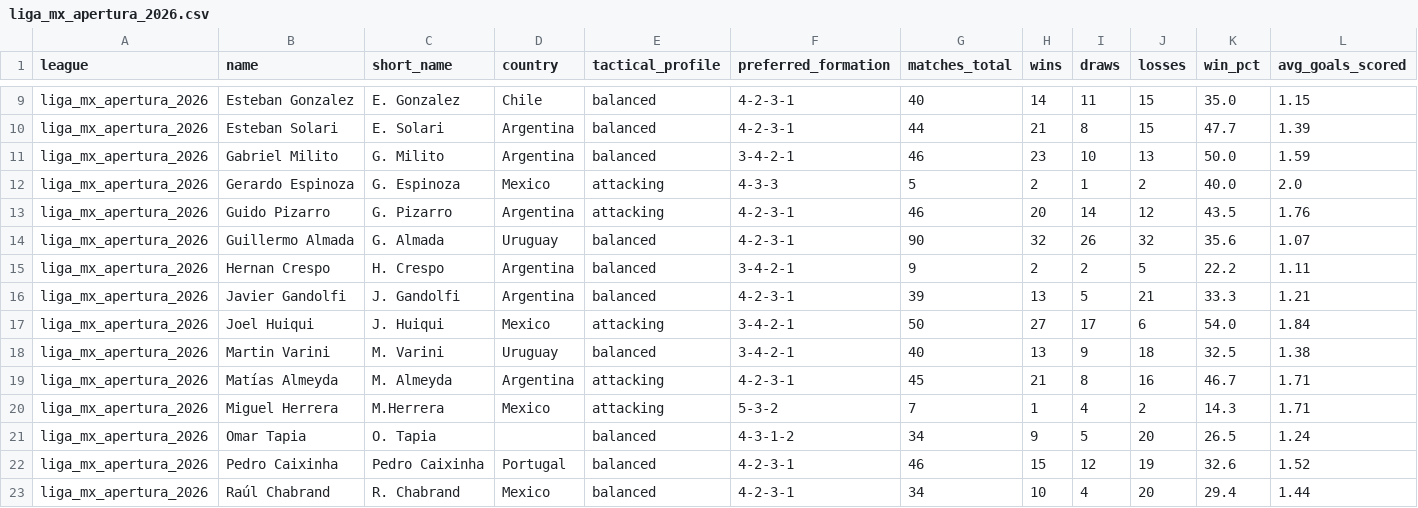
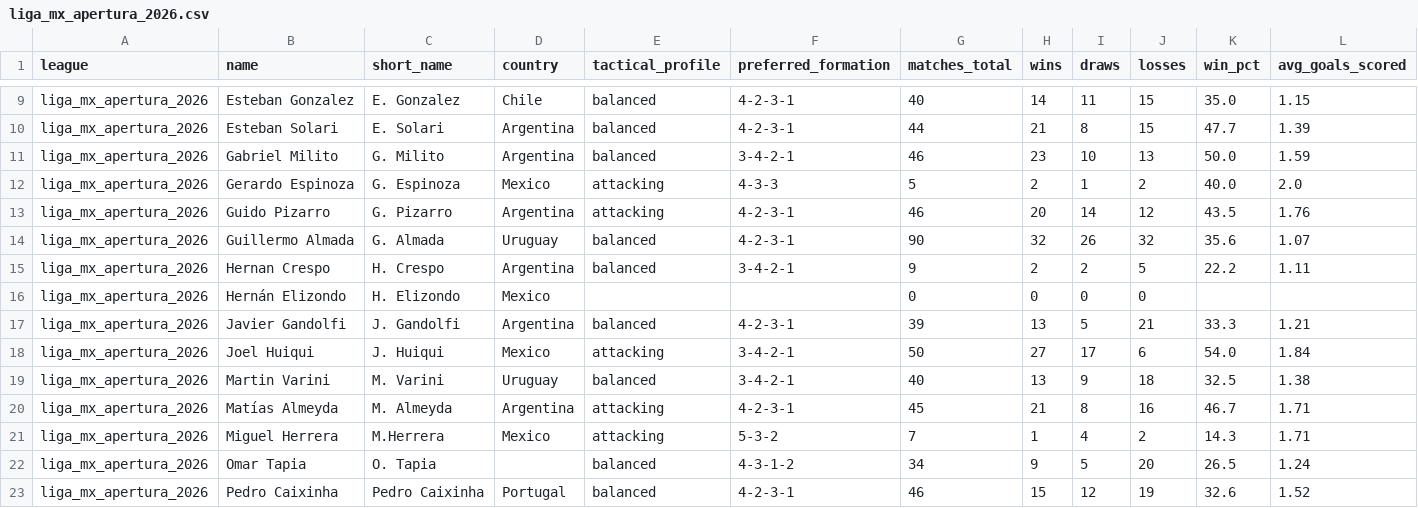
Before and after one commit to aimidas1/coach, a CSV file: liga_mx_apertura_2026.csv, drawn as a sheet; only a part is shown, gaps mark what is left out; the shorter side is filled out with more unchanged rows; rows hold the shown columns only; the diff names each change by its address in the sheet, - before the commit and + after, or states it on an @@ line.

Commit message:
auto: update data 2026-08-06

```diff
--- a/liga_mx_apertura_2026.csv
+++ b/liga_mx_apertura_2026.csv
+row 16: liga_mx_apertura_2026 | Hernán Elizondo | H. Elizondo | Mexico |  |  | 0 | 0 | 0 | 0
```
